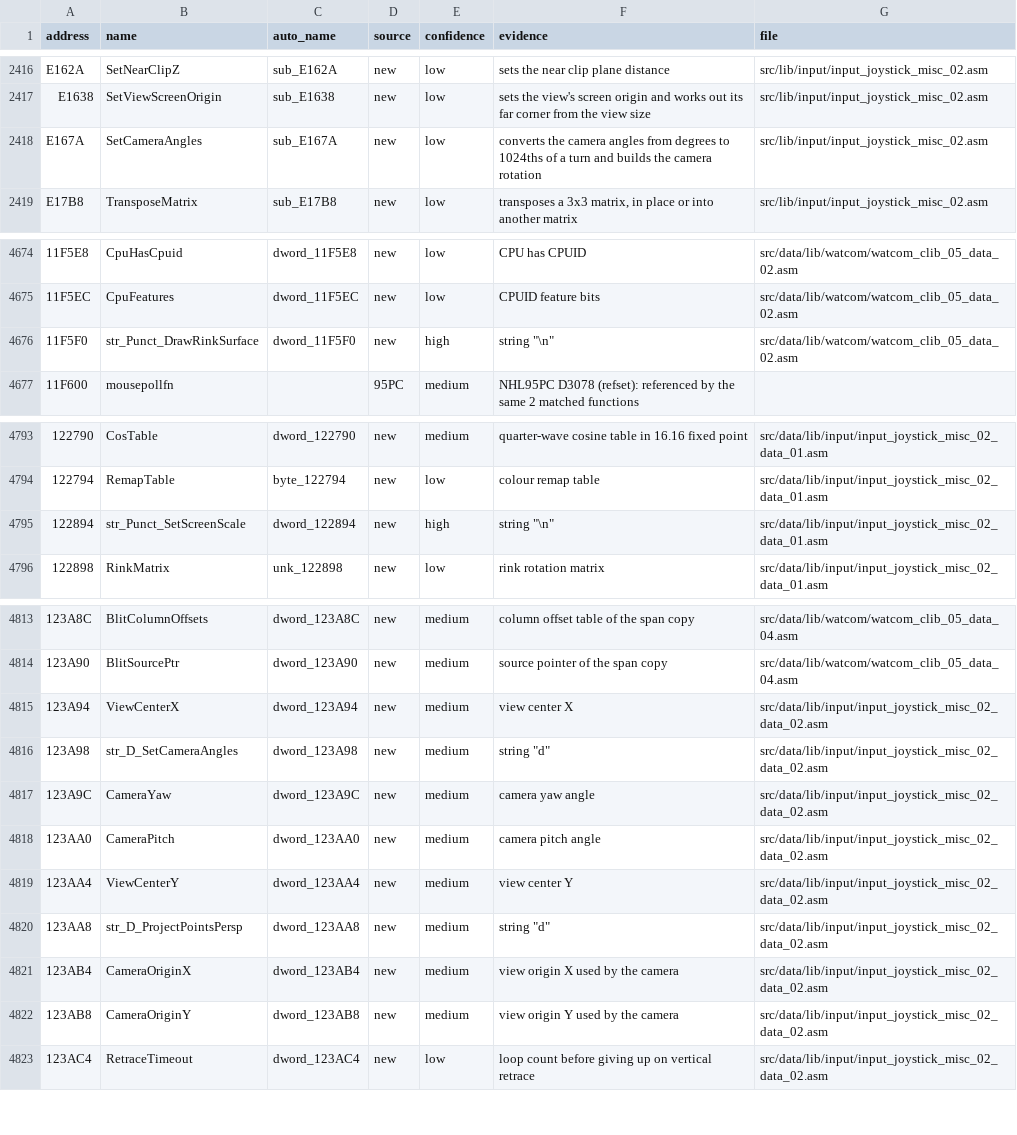
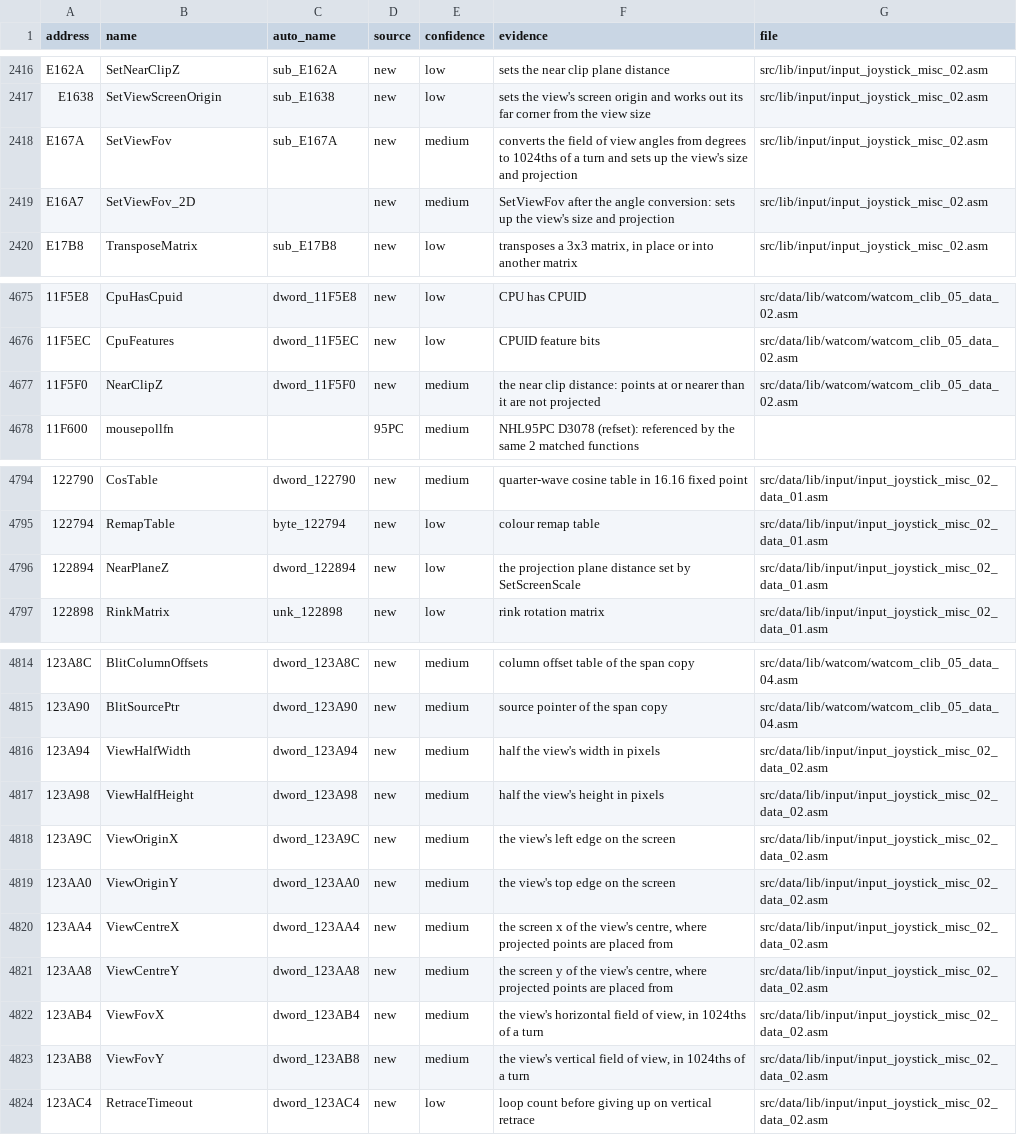
Before and after one commit to abdulahmad/NHL96PC, a CSV file: docs/name_map.csv, drawn as a sheet; only a part is shown, gaps mark what is left out; addresses are those after the commit; the diff names each change by its address in the sheet, - before the commit and + after, or states it on an @@ line.

```diff
--- a/docs/name_map.csv
+++ b/docs/name_map.csv
-B2418 (name): SetCameraAngles
+B2418 (name): SetViewFov
-E2418 (confidence): low
+E2418 (confidence): medium
-F2418 (evidence): converts the camera angles from degrees to 1024ths of a turn and builds the camera rotation
+F2418 (evidence): converts the field of view angles from degrees to 1024ths of a turn and sets up the view's size and projection
+row 2419: E16A7 | SetViewFov_2D |  | new | medium | SetViewFov after the angle conversion: sets up the view's size and projection | src/lib/input/input_joystick_misc_02.asm
-B4677 (name): str_Punct_DrawRinkSurface
+B4677 (name): NearClipZ
-E4677 (confidence): high
+E4677 (confidence): medium
-F4677 (evidence): string "\n"
+F4677 (evidence): the near clip distance: points at or nearer than it are not projected
-B4796 (name): str_Punct_SetScreenScale
+B4796 (name): NearPlaneZ
-E4796 (confidence): high
+E4796 (confidence): low
-F4796 (evidence): string "\n"
+F4796 (evidence): the projection plane distance set by SetScreenScale
-B4816 (name): ViewCenterX
+B4816 (name): ViewHalfWidth
-F4816 (evidence): view center X
+F4816 (evidence): half the view's width in pixels
-B4817 (name): str_D_SetCameraAngles
+B4817 (name): ViewHalfHeight
-F4817 (evidence): string "d"
+F4817 (evidence): half the view's height in pixels
-B4818 (name): CameraYaw
+B4818 (name): ViewOriginX
-F4818 (evidence): camera yaw angle
+F4818 (evidence): the view's left edge on the screen
-B4819 (name): CameraPitch
+B4819 (name): ViewOriginY
-F4819 (evidence): camera pitch angle
+F4819 (evidence): the view's top edge on the screen
-B4820 (name): ViewCenterY
+B4820 (name): ViewCentreX
-F4820 (evidence): view center Y
+F4820 (evidence): the screen x of the view's centre, where projected points are placed from
-B4821 (name): str_D_ProjectPointsPersp
+B4821 (name): ViewCentreY
-F4821 (evidence): string "d"
+F4821 (evidence): the screen y of the view's centre, where projected points are placed from
-B4822 (name): CameraOriginX
+B4822 (name): ViewFovX
-F4822 (evidence): view origin X used by the camera
+F4822 (evidence): the view's horizontal field of view, in 1024ths of a turn
-B4823 (name): CameraOriginY
+B4823 (name): ViewFovY
-F4823 (evidence): view origin Y used by the camera
+F4823 (evidence): the view's vertical field of view, in 1024ths of a turn
```
Also changed, not shown: 16 other files.
